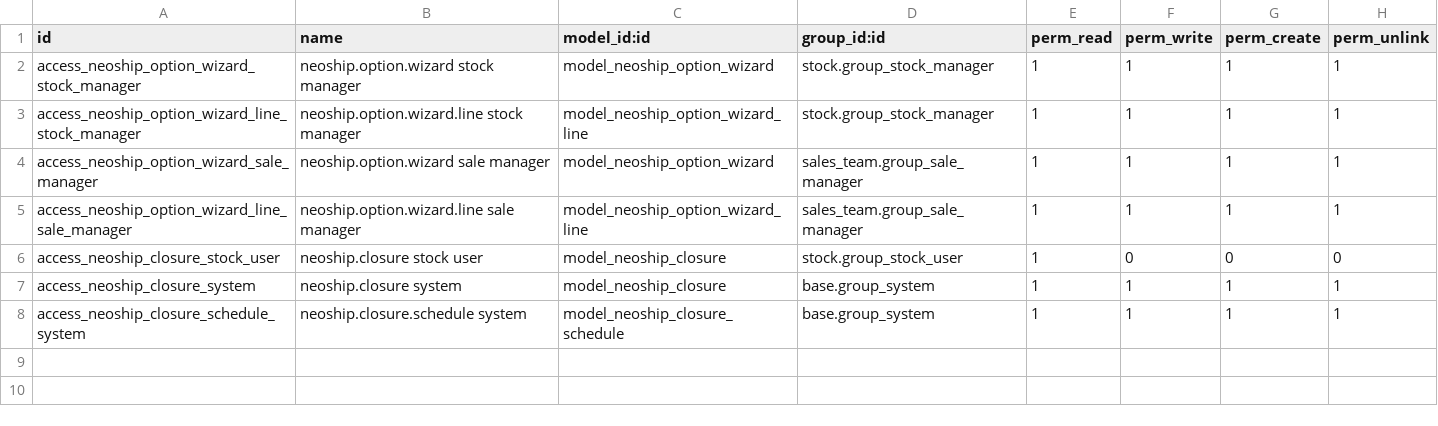
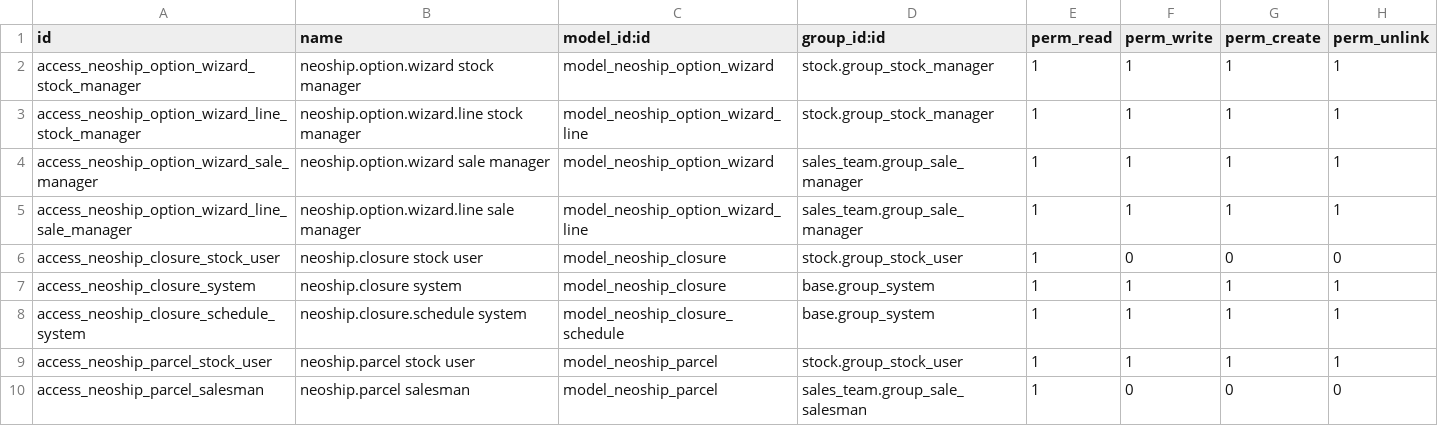
Before and after one commit to neoship/neoship.odoo, a CSV file: addons/delivery_neoship/security/ir.model.access.csv, drawn as a sheet; the diff names each change by its address in the sheet, - before the commit and + after, or states it on an @@ line.

Commit message:
refactor(neoship): Model shipments as parcels

```diff
--- a/addons/delivery_neoship/security/ir.model.access.csv
+++ b/addons/delivery_neoship/security/ir.model.access.csv
+row 9: access_neoship_parcel_stock_user | neoship.parcel stock user | model_neoship_parcel | stock.group_stock_user | 1 | 1 | 1 | 1
+row 10: access_neoship_parcel_salesman | neoship.parcel salesman | model_neoship_parcel | sales_team.group_sale_salesman | 1 | 0 | 0 | 0
```
Also changed, not shown: 17 other files.
